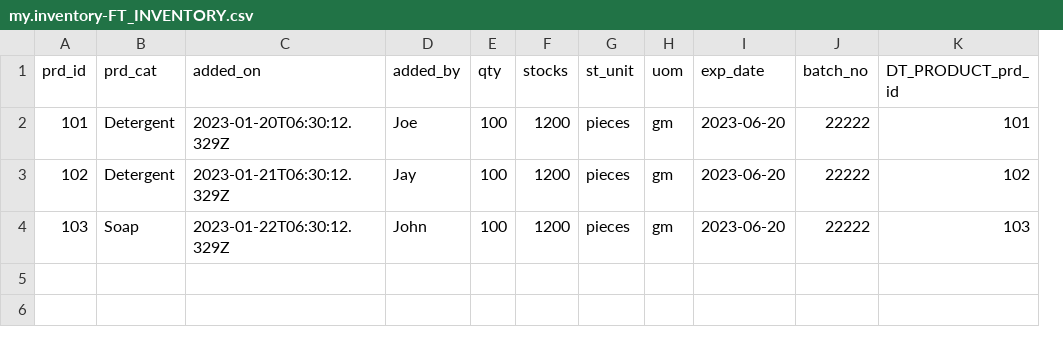
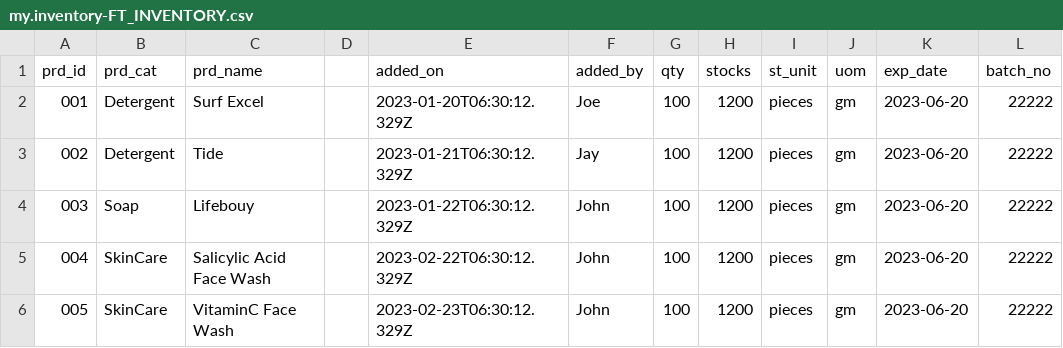
Before and after one commit to HarshAnand2000/InventoryManagement, a CSV file: db/data/my.inventory-FT_INVENTORY.csv, drawn as a sheet; removed rows and columns are numbered as before the commit, all else as after; the diff names each change by its address in the sheet, - before the commit and + after, or states it on an @@ line.

```diff
--- a/db/data/my.inventory-FT_INVENTORY.csv
+++ b/db/data/my.inventory-FT_INVENTORY.csv
+column C (prd_name), rows 2-4: Surf Excel | Tide | Lifebouy
+column D, empty
-column K (DT_PRODUCT_prd_id), rows 2-4: 101 | 102 | 103
-A2 (prd_id): 101
+A2 (prd_id): 001
-A3 (prd_id): 102
+A3 (prd_id): 002
-A4 (prd_id): 103
+A4 (prd_id): 003
+row 5: 004 | SkinCare | Salicylic Acid Face Wash |  | 2023-02-22T06:30:12.329Z | John | 100 | 1200 | pieces | gm | 2023-06-20 | 22222
+row 6: 005 | SkinCare | VitaminC Face Wash |  | 2023-02-23T06:30:12.329Z | John | 100 | 1200 | pieces | gm | 2023-06-20 | 22222
```
Also changed, not shown: db/data/my.inventory-DT_PRODUCT.csv, 16 other files.
